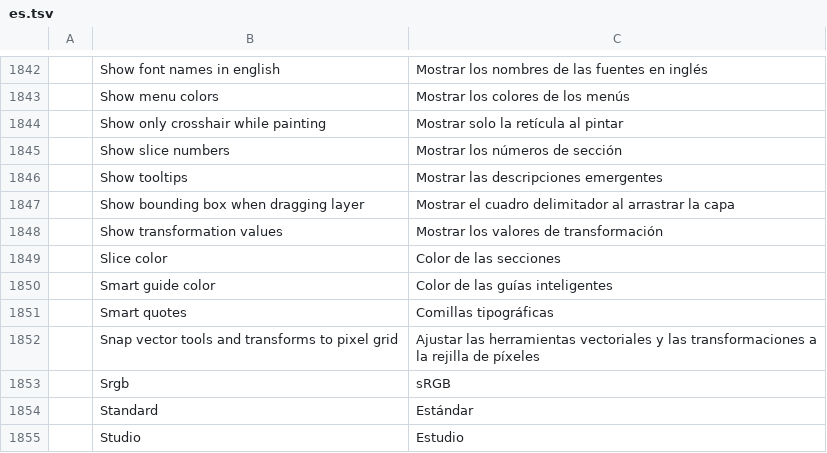
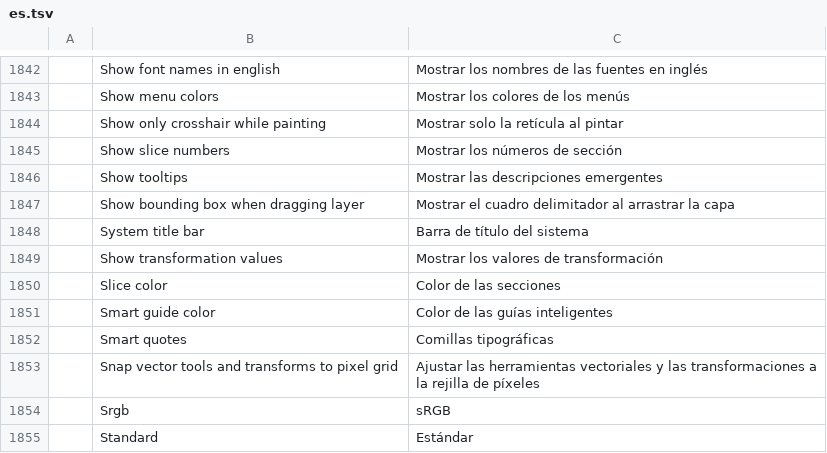
Before and after one commit to treeforjs/photocraft, a TSV file: crates/ui-egui/src/i18n/es.tsv, drawn as a sheet; only a part is shown, gaps mark what is left out; the shorter side is filled out with more unchanged rows.

```diff
--- a/crates/ui-egui/src/i18n/es.tsv
+++ b/crates/ui-egui/src/i18n/es.tsv
@@ -1847,2 +1847,3 @@
 	Show bounding box when dragging layer	Mostrar el cuadro delimitador al arrastrar la capa
+	System title bar	Barra de título del sistema
 	Show transformation values	Mostrar los valores de transformación
```
Also changed, not shown: crates/ui-egui/src/i18n/cs.tsv, crates/ui-egui/src/i18n/it.tsv, 12 other files.
